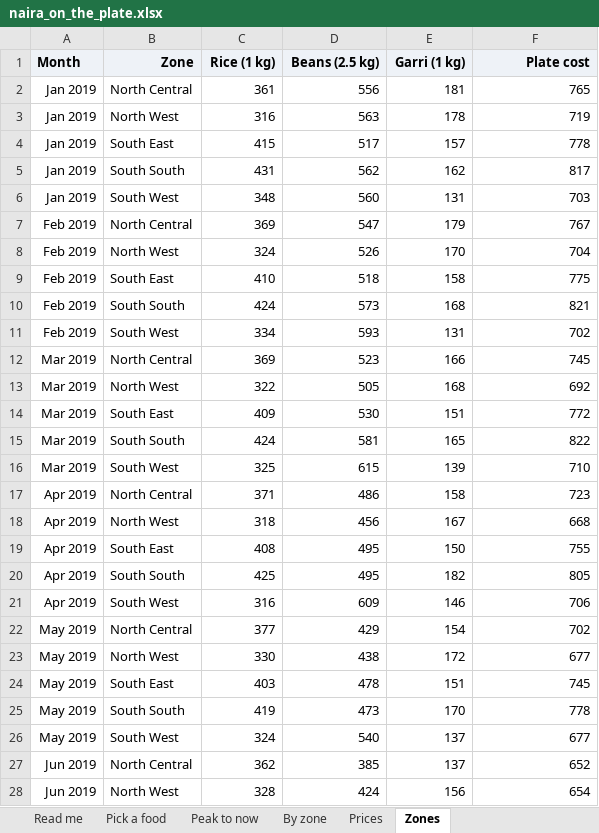
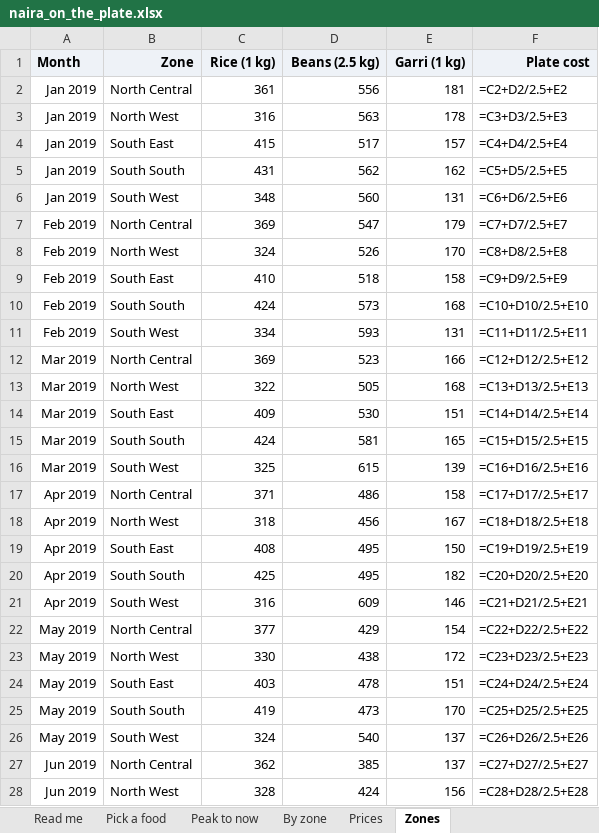
Before and after one commit to midexol/data-analyst-portfolio, an Excel workbook: 01-nigeria-food-prices/excel/naira_on_the_plate.xlsx, sheet Zones, drawn as a sheet; only a part is shown; values as stored, in another font and other column widths than the file's, no borders; formulas without a stored value are shown as written; table styles not drawn; the diff covers the shown part only; the diff names each change by its address in the sheet, - before the commit and + after, or states it on an @@ line.

```diff
--- a/01-nigeria-food-prices/excel/naira_on_the_plate.xlsx (sheet Zones)
+++ b/01-nigeria-food-prices/excel/naira_on_the_plate.xlsx (sheet Zones)
-F2 (Plate cost): 765
+F2 (Plate cost): =C2+D2/2.5+E2
-F3 (Plate cost): 719
+F3 (Plate cost): =C3+D3/2.5+E3
-F4 (Plate cost): 778
+F4 (Plate cost): =C4+D4/2.5+E4
-F5 (Plate cost): 817
+F5 (Plate cost): =C5+D5/2.5+E5
-F6 (Plate cost): 703
+F6 (Plate cost): =C6+D6/2.5+E6
-F7 (Plate cost): 767
+F7 (Plate cost): =C7+D7/2.5+E7
-F8 (Plate cost): 704
+F8 (Plate cost): =C8+D8/2.5+E8
-F9 (Plate cost): 775
+F9 (Plate cost): =C9+D9/2.5+E9
-F10 (Plate cost): 821
+F10 (Plate cost): =C10+D10/2.5+E10
-F11 (Plate cost): 702
+F11 (Plate cost): =C11+D11/2.5+E11
-F12 (Plate cost): 745
+F12 (Plate cost): =C12+D12/2.5+E12
-F13 (Plate cost): 692
+F13 (Plate cost): =C13+D13/2.5+E13
-F14 (Plate cost): 772
+F14 (Plate cost): =C14+D14/2.5+E14
-F15 (Plate cost): 822
+F15 (Plate cost): =C15+D15/2.5+E15
-F16 (Plate cost): 710
+F16 (Plate cost): =C16+D16/2.5+E16
-F17 (Plate cost): 723
+F17 (Plate cost): =C17+D17/2.5+E17
-F18 (Plate cost): 668
+F18 (Plate cost): =C18+D18/2.5+E18
-F19 (Plate cost): 755
+F19 (Plate cost): =C19+D19/2.5+E19
-F20 (Plate cost): 805
+F20 (Plate cost): =C20+D20/2.5+E20
-F21 (Plate cost): 706
+F21 (Plate cost): =C21+D21/2.5+E21
-F22 (Plate cost): 702
+F22 (Plate cost): =C22+D22/2.5+E22
-F23 (Plate cost): 677
+F23 (Plate cost): =C23+D23/2.5+E23
-F24 (Plate cost): 745
+F24 (Plate cost): =C24+D24/2.5+E24
-F25 (Plate cost): 778
+F25 (Plate cost): =C25+D25/2.5+E25
-F26 (Plate cost): 677
+F26 (Plate cost): =C26+D26/2.5+E26
-F27 (Plate cost): 652
+F27 (Plate cost): =C27+D27/2.5+E27
-F28 (Plate cost): 654
+F28 (Plate cost): =C28+D28/2.5+E28
```
Also changed, not shown: 428 edited cells elsewhere in this sheet, sheet Pick a food, sheet Peak to now, sheet By zone, sheet Read me, charts or pictures, 4 other files.
